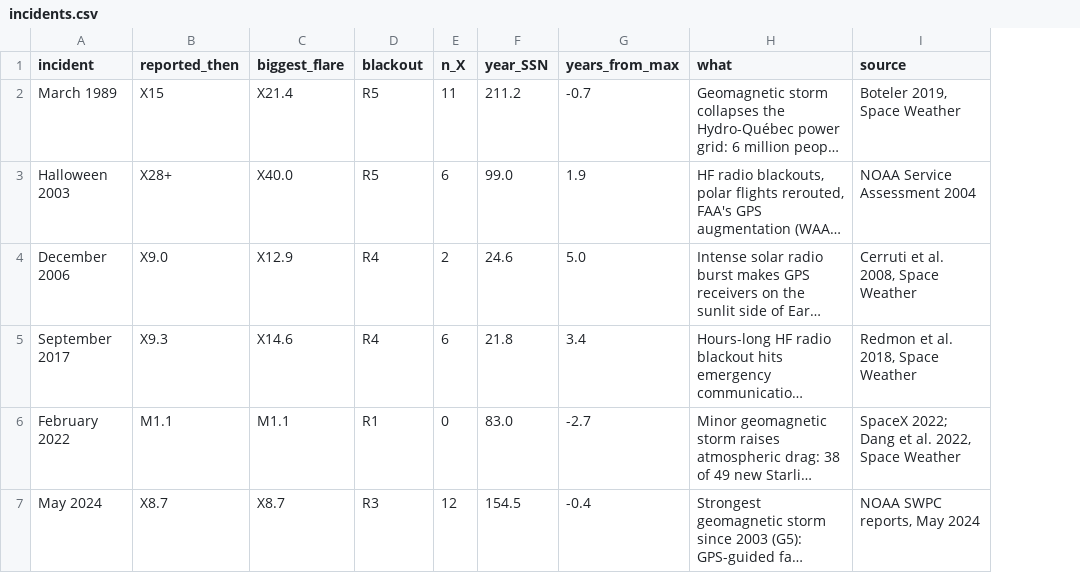
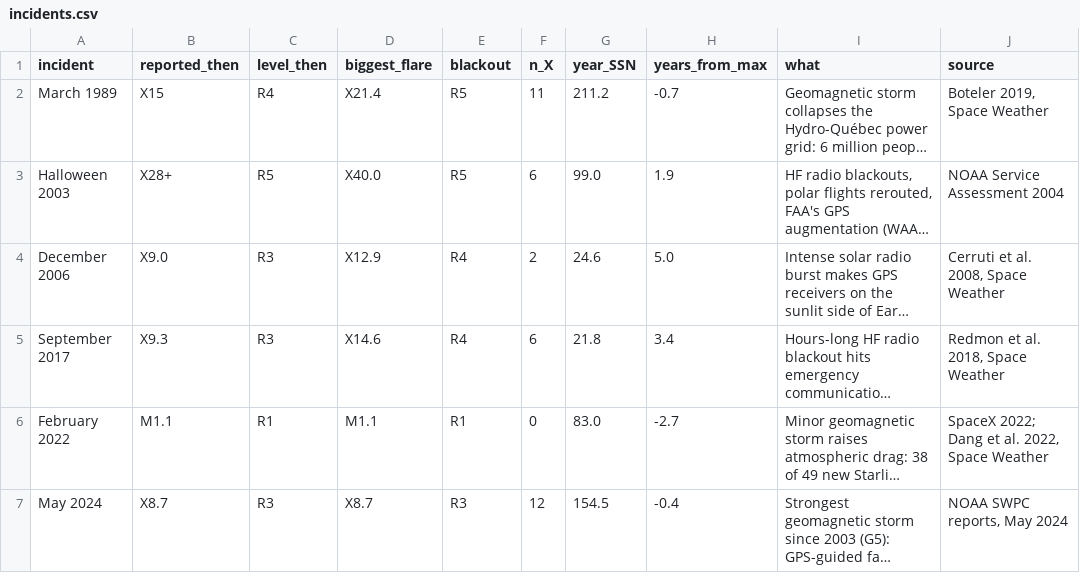
Before and after one commit to 1122233444/Planet-Hack-2026, a CSV file: data/incidents.csv, drawn as a sheet; long unchanged cells end in …; the diff names each change by its address in the sheet, - before the commit and + after, or states it on an @@ line.

```diff
--- a/data/incidents.csv
+++ b/data/incidents.csv
+column C (level_then), rows 2-7: R4 | R5 | R3 | R3 | R1 | R3
```
Also changed, not shown: 22 other files.
